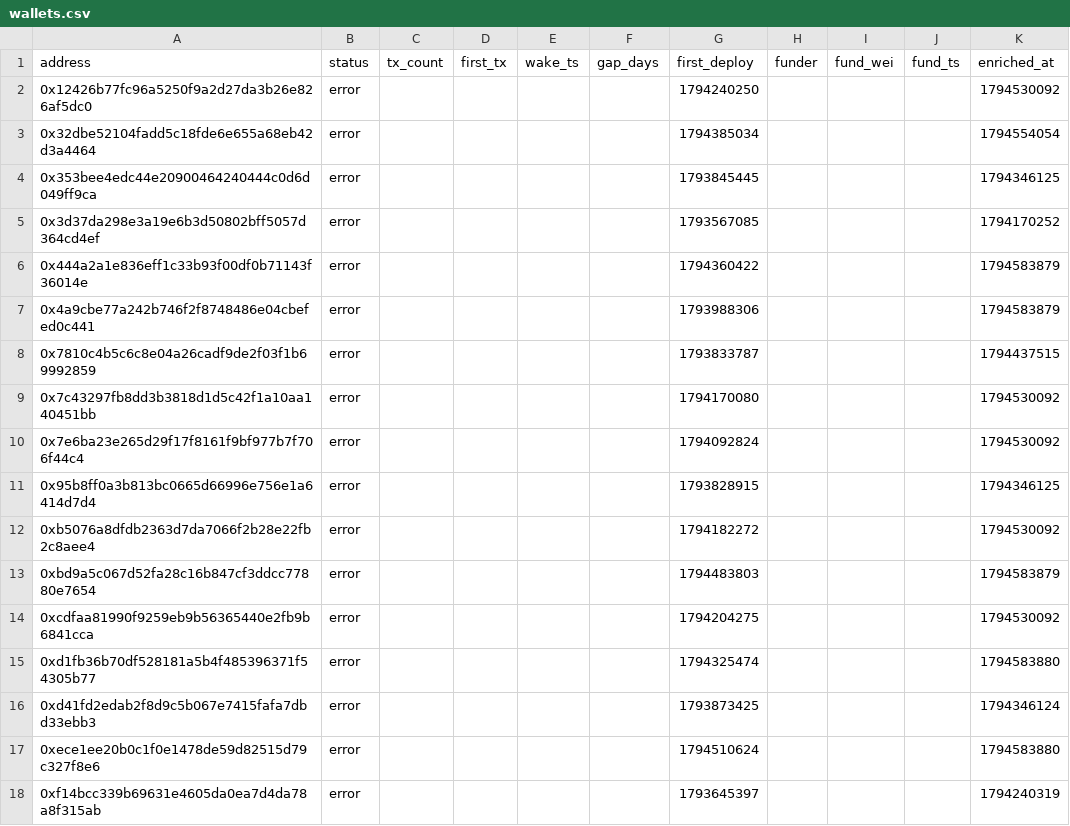
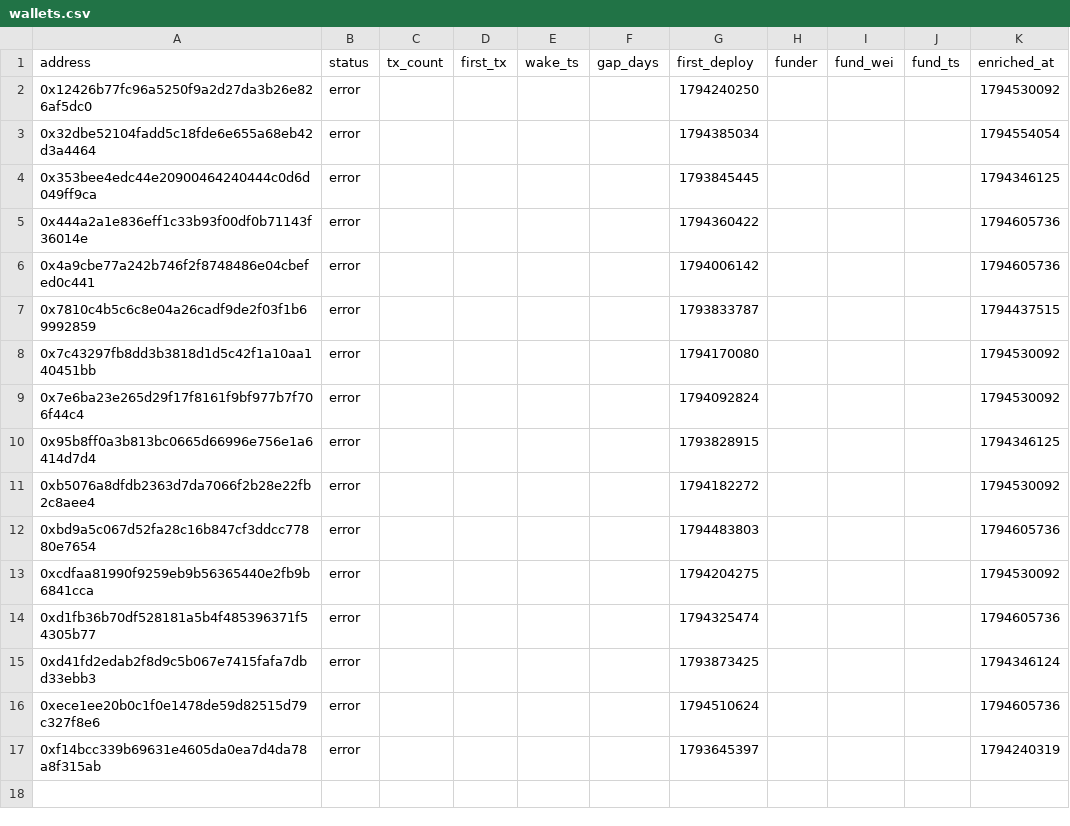
Before and after one commit to ashil13/early-hunter, a CSV file: data/wallets.csv, drawn as a sheet.

```diff
--- a/data/wallets.csv
+++ b/data/wallets.csv
@@ -4,5 +4,4 @@ address,status,tx_count,first_tx,wake_ts,gap_days,first_deploy,funder,fund_wei,f
 0x353bee4edc44e20900464240444c0d6d049ff9ca,error,,,,,1793845445,,,,1794346125
-0x3d37da298e3a19e6b3d50802bff5057d364cd4ef,error,,,,,1793567085,,,,1794170252
-0x444a2a1e836eff1c33b93f00df0b71143f36014e,error,,,,,1794360422,,,,1794583879
-0x4a9cbe77a242b746f2f8748486e04cbefed0c441,error,,,,,1793988306,,,,1794583879
+0x444a2a1e836eff1c33b93f00df0b71143f36014e,error,,,,,1794360422,,,,1794605736
+0x4a9cbe77a242b746f2f8748486e04cbefed0c441,error,,,,,1794006142,,,,1794605736
 0x7810c4b5c6c8e04a26cadf9de2f03f1b69992859,error,,,,,1793833787,,,,1794437515
@@ -12,7 +11,7 @@ address,status,tx_count,first_tx,wake_ts,gap_days,first_deploy,funder,fund_wei,f
 0xb5076a8dfdb2363d7da7066f2b28e22fb2c8aee4,error,,,,,1794182272,,,,1794530092
-0xbd9a5c067d52fa28c16b847cf3ddcc77880e7654,error,,,,,1794483803,,,,1794583879
+0xbd9a5c067d52fa28c16b847cf3ddcc77880e7654,error,,,,,1794483803,,,,1794605736
 0xcdfaa81990f9259eb9b56365440e2fb9b6841cca,error,,,,,1794204275,,,,1794530092
-0xd1fb36b70df528181a5b4f485396371f54305b77,error,,,,,1794325474,,,,1794583880
+0xd1fb36b70df528181a5b4f485396371f54305b77,error,,,,,1794325474,,,,1794605736
 0xd41fd2edab2f8d9c5b067e7415fafa7dbd33ebb3,error,,,,,1793873425,,,,1794346124
-0xece1ee20b0c1f0e1478de59d82515d79c327f8e6,error,,,,,1794510624,,,,1794583880
+0xece1ee20b0c1f0e1478de59d82515d79c327f8e6,error,,,,,1794510624,,,,1794605736
 0xf14bcc339b69631e4605da0ea7d4da78a8f315ab,error,,,,,1793645397,,,,1794240319
```
Also changed, not shown: data/deployments.csv, 2 other files.
